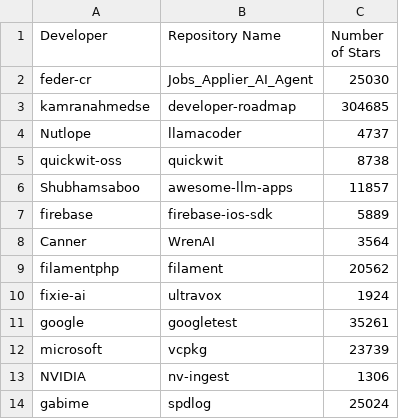
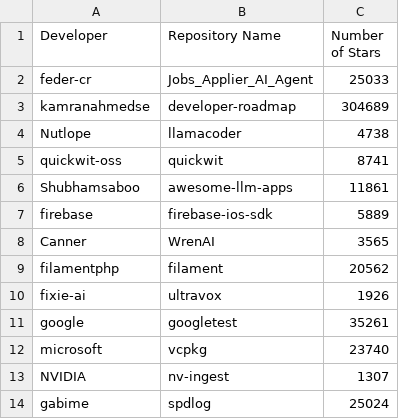
Before and after one commit to aip956/QwasarProjects, a CSV file: Scraper/github_trending.csv, drawn as a sheet.

```diff
--- a/Scraper/github_trending.csv
+++ b/Scraper/github_trending.csv
@@ -1,14 +1,14 @@
 Developer,Repository Name, Number of Stars
-feder-cr,Jobs_Applier_AI_Agent,25030
-kamranahmedse,developer-roadmap,304685
-Nutlope,llamacoder,4737
-quickwit-oss,quickwit,8738
-Shubhamsaboo,awesome-llm-apps,11857
+feder-cr,Jobs_Applier_AI_Agent,25033
+kamranahmedse,developer-roadmap,304689
+Nutlope,llamacoder,4738
+quickwit-oss,quickwit,8741
+Shubhamsaboo,awesome-llm-apps,11861
 firebase,firebase-ios-sdk,5889
-Canner,WrenAI,3564
+Canner,WrenAI,3565
 filamentphp,filament,20562
-fixie-ai,ultravox,1924
+fixie-ai,ultravox,1926
 google,googletest,35261
-microsoft,vcpkg,23739
-NVIDIA,nv-ingest,1306
+microsoft,vcpkg,23740
+NVIDIA,nv-ingest,1307
 gabime,spdlog,25024
```
Also changed, not shown: 2 other files.
